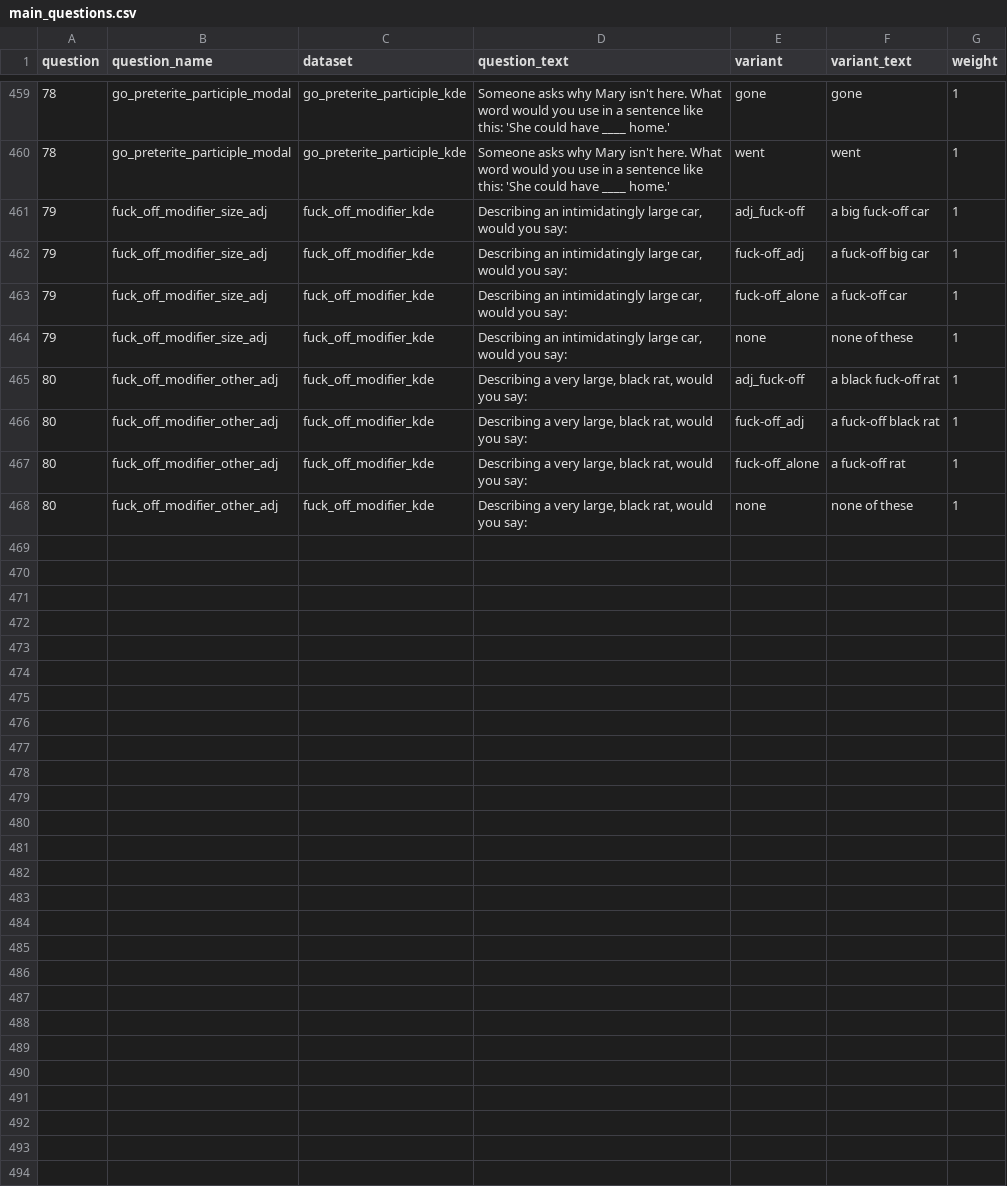
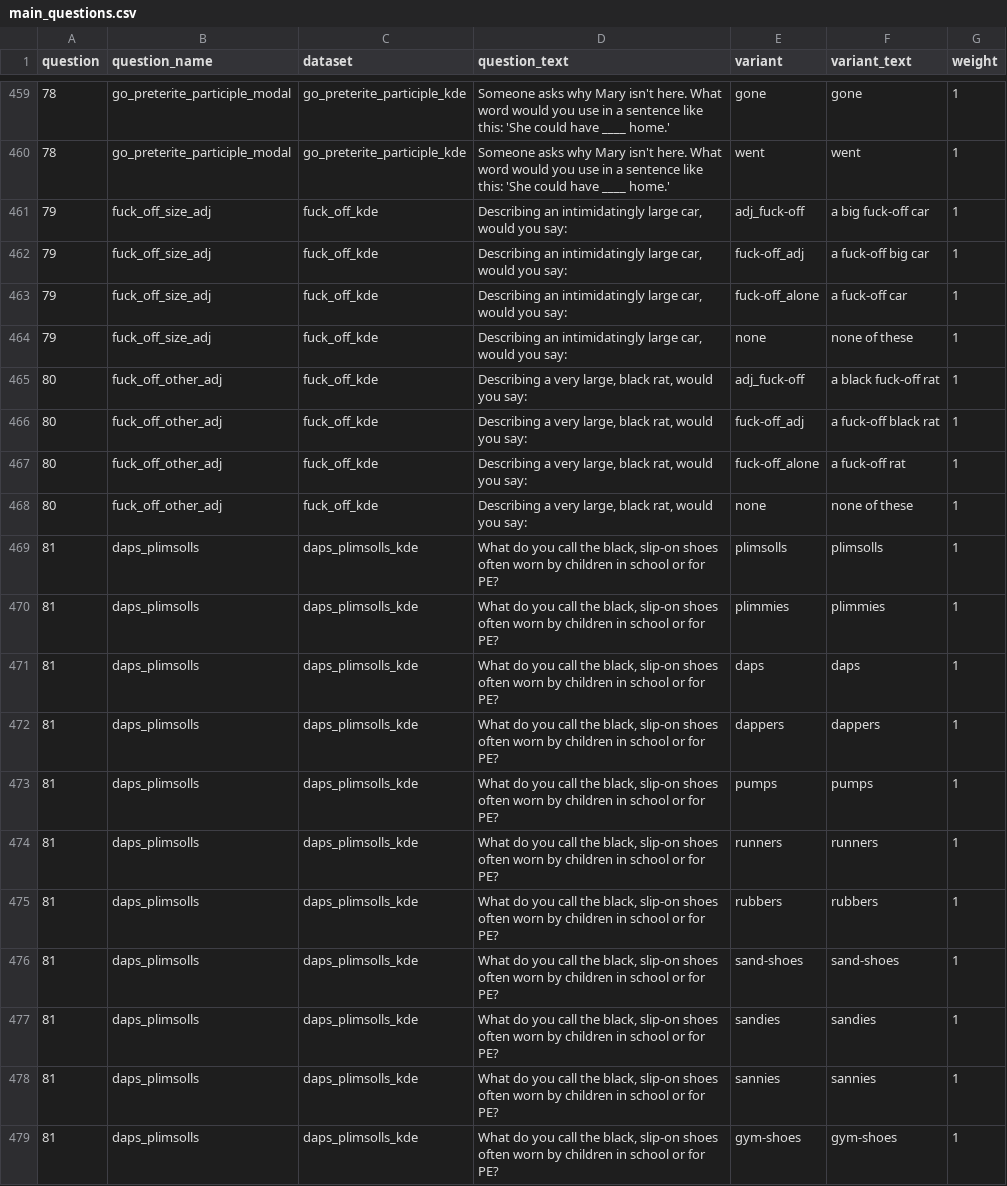
Before and after one commit to deepthigopal/public_datasets, a CSV file: en/app/questionnaire/main_questions.csv, drawn as a sheet; only a part is shown, gaps mark what is left out; the diff covers the shown part only.

```diff
--- a/en/app/questionnaire/main_questions.csv
+++ b/en/app/questionnaire/main_questions.csv
@@ -460,9 +460,20 @@
 78,"go_preterite_participle_modal","go_preterite_participle_kde","Someone asks why Mary isn't here. What word would you use in a sentence like this: 'She could have ____ home.'","went","went",1
-79,"fuck_off_modifier_size_adj","fuck_off_modifier_kde","Describing an intimidatingly large car, would you say:","adj_fuck-off","a big fuck-off car",1
-79,"fuck_off_modifier_size_adj","fuck_off_modifier_kde","Describing an intimidatingly large car, would you say:","fuck-off_adj","a fuck-off big car",1
-79,"fuck_off_modifier_size_adj","fuck_off_modifier_kde","Describing an intimidatingly large car, would you say:","fuck-off_alone","a fuck-off car",1
-79,"fuck_off_modifier_size_adj","fuck_off_modifier_kde","Describing an intimidatingly large car, would you say:","none","none of these",1
-80,"fuck_off_modifier_other_adj","fuck_off_modifier_kde","Describing a very large, black rat, would you say:","adj_fuck-off","a black fuck-off rat",1
-80,"fuck_off_modifier_other_adj","fuck_off_modifier_kde","Describing a very large, black rat, would you say:","fuck-off_adj","a fuck-off black rat",1
-80,"fuck_off_modifier_other_adj","fuck_off_modifier_kde","Describing a very large, black rat, would you say:","fuck-off_alone","a fuck-off rat",1
-80,"fuck_off_modifier_other_adj","fuck_off_modifier_kde","Describing a very large, black rat, would you say:","none","none of these",1
+79,"fuck_off_size_adj","fuck_off_kde","Describing an intimidatingly large car, would you say:","adj_fuck-off","a big fuck-off car",1
+79,"fuck_off_size_adj","fuck_off_kde","Describing an intimidatingly large car, would you say:","fuck-off_adj","a fuck-off big car",1
+79,"fuck_off_size_adj","fuck_off_kde","Describing an intimidatingly large car, would you say:","fuck-off_alone","a fuck-off car",1
+79,"fuck_off_size_adj","fuck_off_kde","Describing an intimidatingly large car, would you say:","none","none of these",1
+80,"fuck_off_other_adj","fuck_off_kde","Describing a very large, black rat, would you say:","adj_fuck-off","a black fuck-off rat",1
+80,"fuck_off_other_adj","fuck_off_kde","Describing a very large, black rat, would you say:","fuck-off_adj","a fuck-off black rat",1
+80,"fuck_off_other_adj","fuck_off_kde","Describing a very large, black rat, would you say:","fuck-off_alone","a fuck-off rat",1
+80,"fuck_off_other_adj","fuck_off_kde","Describing a very large, black rat, would you say:","none","none of these",1
+81,"daps_plimsolls","daps_plimsolls_kde","What do you call the black, slip-on shoes often worn by children in school or for PE?","plimsolls","plimsolls",1
+81,"daps_plimsolls","daps_plimsolls_kde","What do you call the black, slip-on shoes often worn by children in school or for PE?","plimmies","plimmies",1
+81,"daps_plimsolls","daps_plimsolls_kde","What do you call the black, slip-on shoes often worn by children in school or for PE?","daps","daps",1
+81,"daps_plimsolls","daps_plimsolls_kde","What do you call the black, slip-on shoes often worn by children in school or for PE?","dappers","dappers",1
+81,"daps_plimsolls","daps_plimsolls_kde","What do you call the black, slip-on shoes often worn by children in school or for PE?","pumps","pumps",1
+81,"daps_plimsolls","daps_plimsolls_kde","What do you call the black, slip-on shoes often worn by children in school or for PE?","runners","runners",1
+81,"daps_plimsolls","daps_plimsolls_kde","What do you call the black, slip-on shoes often worn by children in school or for PE?","rubbers","rubbers",1
+81,"daps_plimsolls","daps_plimsolls_kde","What do you call the black, slip-on shoes often worn by children in school or for PE?","sand-shoes","sand-shoes",1
+81,"daps_plimsolls","daps_plimsolls_kde","What do you call the black, slip-on shoes often worn by children in school or for PE?","sandies","sandies",1
+81,"daps_plimsolls","daps_plimsolls_kde","What do you call the black, slip-on shoes often worn by children in school or for PE?","sannies","sannies",1
+81,"daps_plimsolls","daps_plimsolls_kde","What do you call the black, slip-on shoes often worn by children in school or for PE?","gym-shoes","gym-shoes",1
```
Also changed, not shown: 10 added rows elsewhere in this file, en/app/questionnaire/questions_list.csv, 4 other files.
